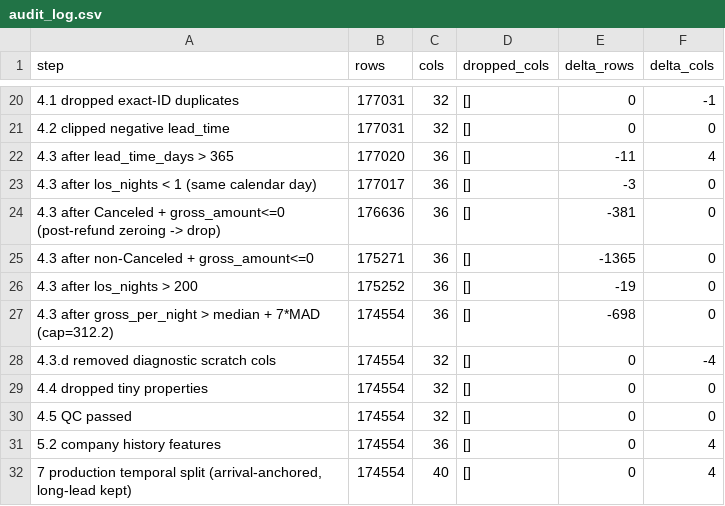
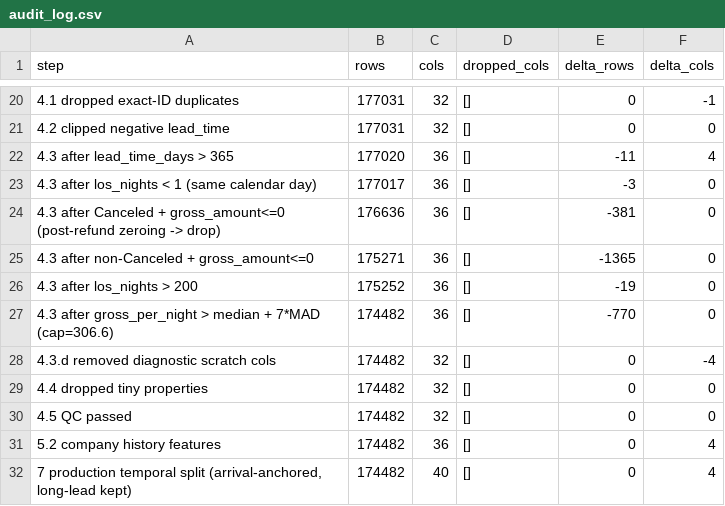
Before and after one commit to StayeryHQ/overbookinganalyses, a CSV file: reports/tables/00_audit/audit_log.csv, drawn as a sheet; only a part is shown, gaps mark what is left out; the diff names each change by its address in the sheet, - before the commit and + after, or states it on an @@ line.

Commit message:
data(data_loader): added property performance pull

```diff
--- a/reports/tables/00_audit/audit_log.csv
+++ b/reports/tables/00_audit/audit_log.csv
-A27 (step): …+ 7*MAD (cap=312.2)
+A27 (step): …+ 7*MAD (cap=306.6)
-B27:B32 (rows): 174554
+B27:B32 (rows): 174482
-E27 (delta_rows): -698
+E27 (delta_rows): -770
```
Also changed, not shown: reports/tables/00_audit/data_dictionary.csv, 13 other files.
